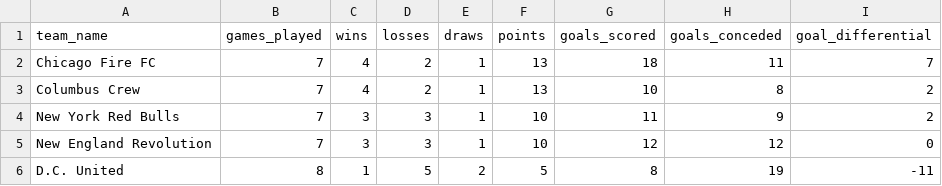
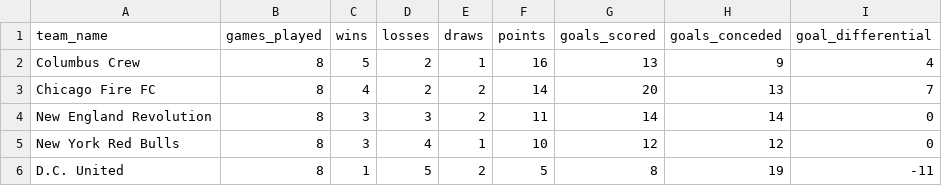
Before and after one commit to QHovey/MLS96Cup, a CSV file: DataCollector/2025/eastern_standings_2025.csv, drawn as a sheet.

```diff
--- a/DataCollector/2025/eastern_standings_2025.csv
+++ b/DataCollector/2025/eastern_standings_2025.csv
@@ -1,6 +1,6 @@
 team_name,games_played,wins,losses,draws,points,goals_scored,goals_conceded,goal_differential
-Chicago Fire FC,7,4,2,1,13,18,11,7
-Columbus Crew,7,4,2,1,13,10,8,2
-New York Red Bulls,7,3,3,1,10,11,9,2
-New England Revolution,7,3,3,1,10,12,12,0
+Columbus Crew,8,5,2,1,16,13,9,4
+Chicago Fire FC,8,4,2,2,14,20,13,7
+New England Revolution,8,3,3,2,11,14,14,0
+New York Red Bulls,8,3,4,1,10,12,12,0
 D.C. United,8,1,5,2,5,8,19,-11
```
Also changed, not shown: DataCollector/2025/eastern_matches_2025.csv, DataCollector/2025/western_matches_2025.csv, 4 other files.
